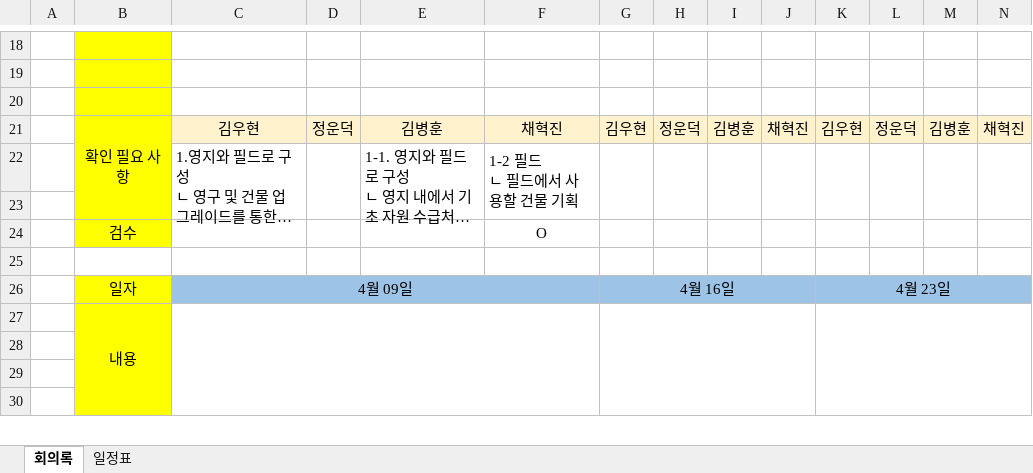
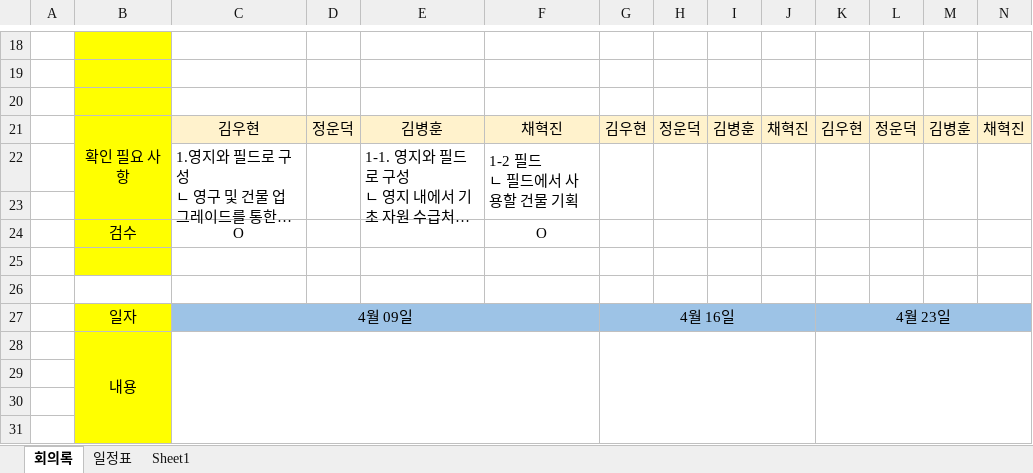
Before and after one commit to EpicRocket/SProjectDesign, an Excel workbook: Histotry/S프로젝트_회의록.xlsx, sheet 회의록, drawn as a sheet; only a part is shown, gaps mark what is left out; long unchanged cells end in …; values as stored, in another font and other column widths than the file's, no borders; conditional formats not drawn; rows hold the shown columns only; the diff names each change by its address in the sheet, - before the commit and + after, or states it on an @@ line.

```diff
--- a/Histotry/S프로젝트_회의록.xlsx (sheet 회의록)
+++ b/Histotry/S프로젝트_회의록.xlsx (sheet 회의록)
+sheet tab: Sheet1
-C24: (empty)
+C24: O
+row 25: (empty)
```
Also changed, not shown: sheet 일정표, 1 other file.
